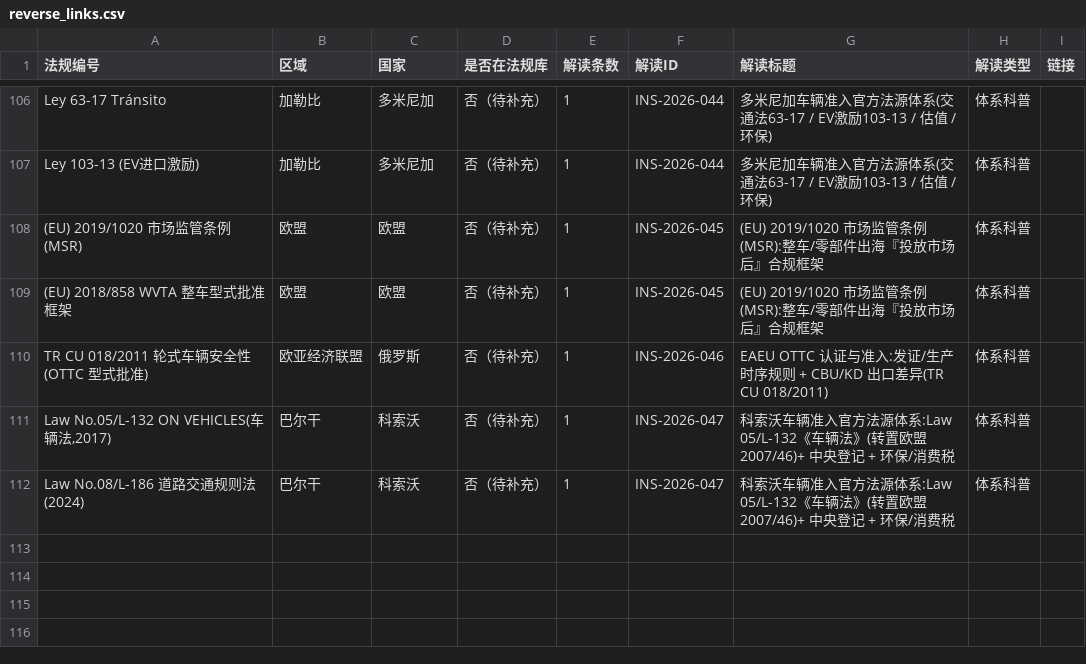
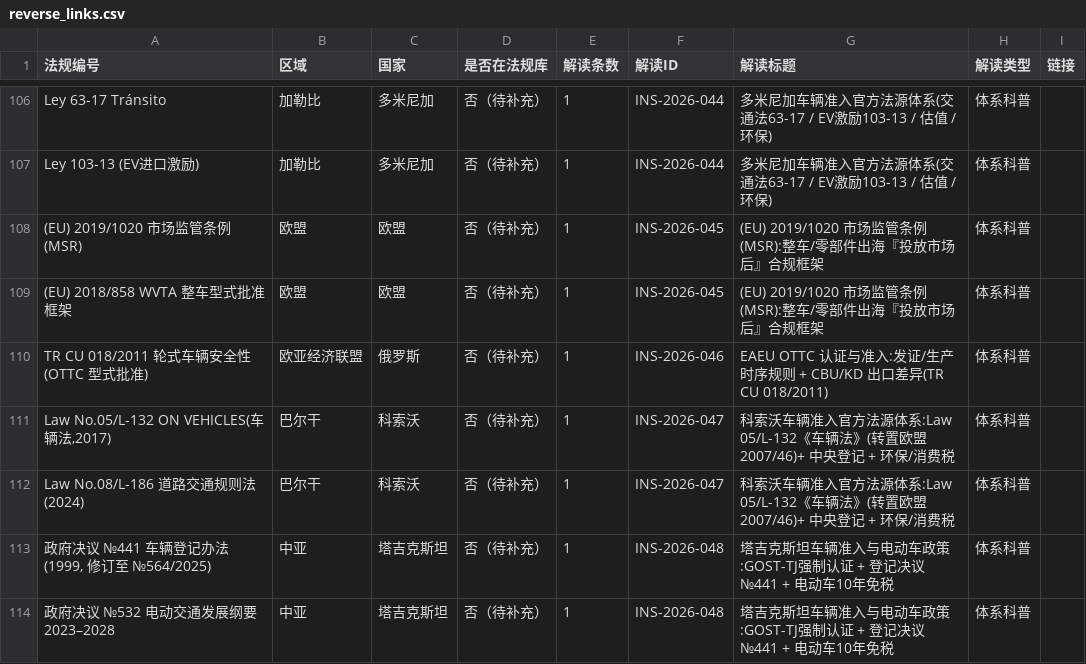
Before and after one commit to zhenghannah1228-boop/Auto-Reg-Monitor, a CSV file: kanban_system/output/reverse_links.csv, drawn as a sheet; only a part is shown, gaps mark what is left out.

```diff
--- a/kanban_system/output/reverse_links.csv
+++ b/kanban_system/output/reverse_links.csv
@@ -112 +112,3 @@ TR CU 018/2011 轮式车辆安全性(OTTC 型式批准),欧亚经济联盟,俄
 Law No.08/L-186 道路交通规则法(2024),巴尔干,科索沃,否（待补充）,1,INS-2026-047,科索沃车辆准入官方法源体系:Law 05/L-132《车辆法》(转置欧盟2007/46)+ 中央登记 + 环保/消费税,体系科普,
+"政府决议 №441 车辆登记办法(1999, 修订至 №564/2025)",中亚,塔吉克斯坦,否（待补充）,1,INS-2026-048,塔吉克斯坦车辆准入与电动车政策:GOST-TJ强制认证 + 登记决议№441 + 电动车10年免税,体系科普,
+政府决议 №532 电动交通发展纲要 2023–2028,中亚,塔吉克斯坦,否（待补充）,1,INS-2026-048,塔吉克斯坦车辆准入与电动车政策:GOST-TJ强制认证 + 登记决议№441 + 电动车10年免税,体系科普,
```
Also changed, not shown: 5 other files.
